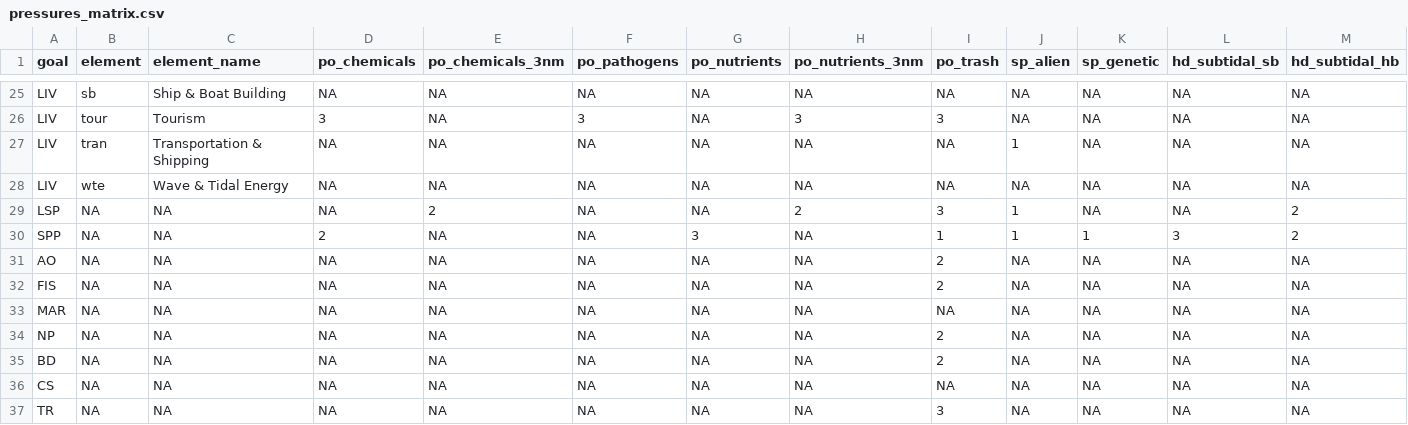
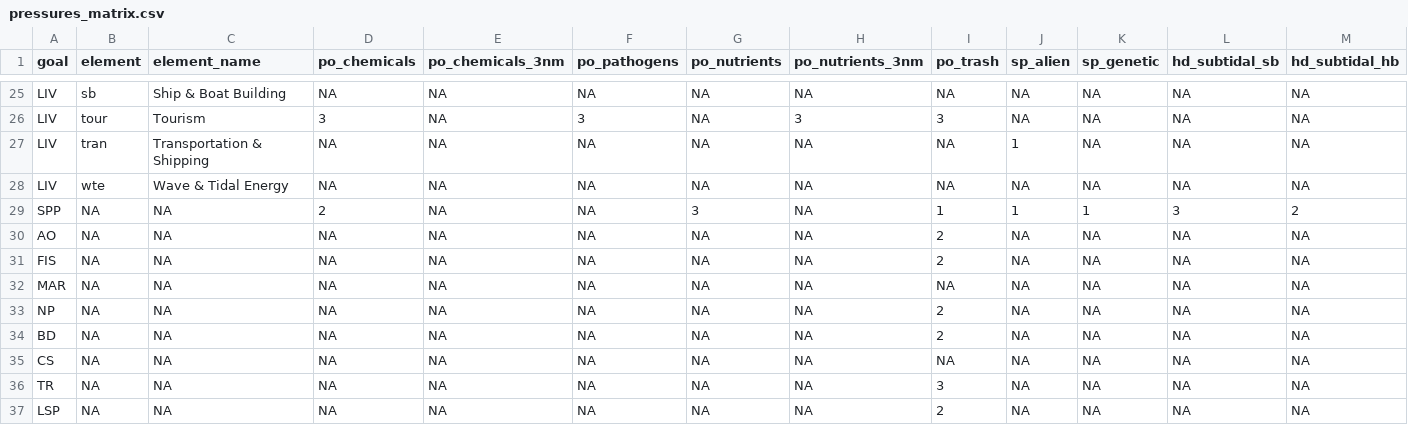
Before and after one commit to OHI-Science/bhi, a CSV file: baltic/conf/pressures_matrix.csv, drawn as a sheet; only a part is shown, gaps mark what is left out; removed rows and columns are numbered as before the commit, all else as after; rows hold the shown columns only; the diff names each change by its address in the sheet, - before the commit and + after, or states it on an @@ line.

```diff
--- a/baltic/conf/pressures_matrix.csv
+++ b/baltic/conf/pressures_matrix.csv
-row 29: LSP | NA | NA | NA | 2 | NA | NA | 2 | 3 | 1 | NA | NA | 2
+row 37: LSP | NA | NA | NA | NA | NA | NA | NA | 2 | NA | NA | NA | NA
```
Also changed, not shown: baltic/conf/resilience_matrix.csv, baltic/conf/scenario_data_years.csv, 5 other files.
